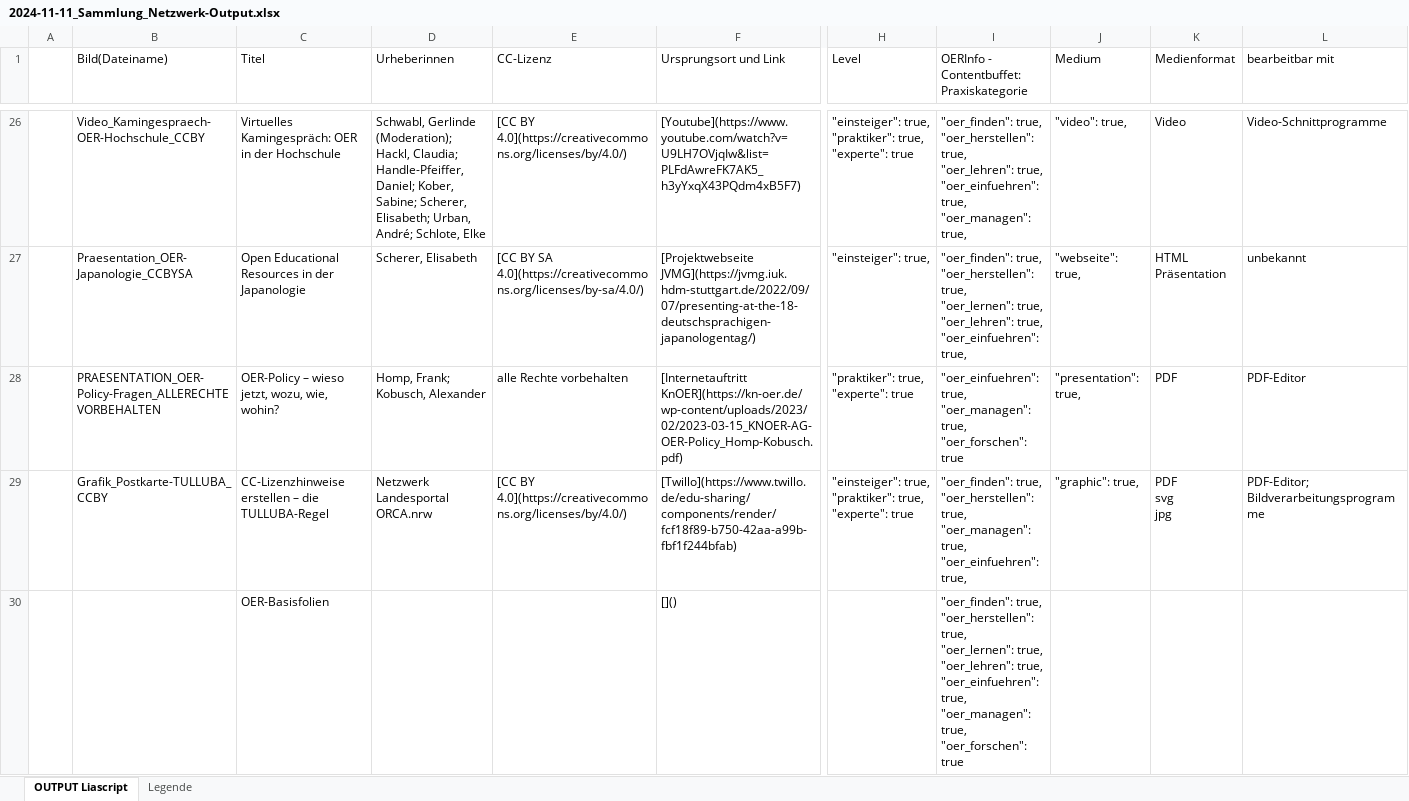
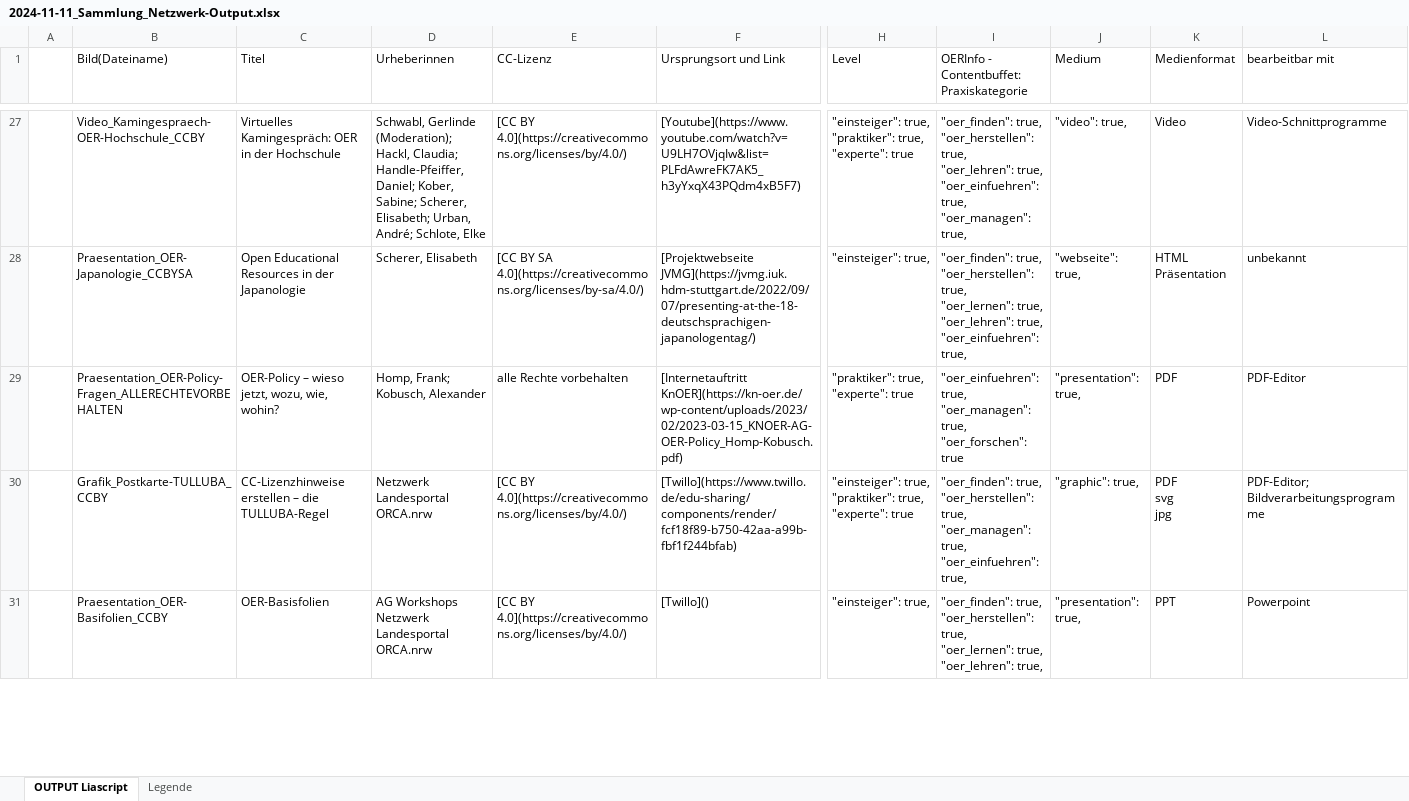
Before and after one commit to Steffi82/ORCA-Netzwerk-NRW, an Excel workbook: 2024-11-11_Sammlung_Netzwerk-Output.xlsx, sheet OUTPUT Liascript, drawn as a sheet; only a part is shown, gaps mark what is left out; values as stored, in another font and other column widths than the file's, no cell formats; addresses are those after the commit; ↵ is a line break in a cell; the diff covers the shown part only; the diff names each change by its address in the sheet, - before the commit and + after, or states it on an @@ line.

Commit message:
Add files via upload

```diff
--- a/2024-11-11_Sammlung_Netzwerk-Output.xlsx (sheet OUTPUT Liascript)
+++ b/2024-11-11_Sammlung_Netzwerk-Output.xlsx (sheet OUTPUT Liascript)
-B29 (Bild(Dateiname)): PRAESENTATION_OER-Policy-Fragen_ALLERECHTEVORBEHALTEN
+B29 (Bild(Dateiname)): Praesentation_OER-Policy-Fragen_ALLERECHTEVORBEHALTEN
-B31 (Bild(Dateiname)): (empty)
+B31 (Bild(Dateiname)): Praesentation_OER-Basifolien_CCBY
-D31 (Urheberinnen): (empty)
+D31 (Urheberinnen): AG Workshops Netzwerk Landesportal ORCA.nrw
-E31 (CC-Lizenz): (empty)
+E31 (CC-Lizenz): [CC BY 4.0](https://creativecommons.org/licenses/by/4.0/)
-F31 (Ursprungsort und Link): []()
+F31 (Ursprungsort und Link): [Twillo]()
-H31 (Level): (empty)
+H31 (Level): "einsteiger": true,
-I31: …"oer_lehren": true, ↵ "oer_einfuehren": true, ↵ "oer_managen": true, ↵ "oer_forschen": true
+I31: …"oer_lehren": true,
-J31 (Medium): (empty)
+J31 (Medium): "presentation": true,
-K31 (Medienformat): (empty)
+K31 (Medienformat): PPT
-L31 (bearbeitbar mit): (empty)
+L31 (bearbeitbar mit): Powerpoint
```
Also changed, not shown: 4 added rows and 110 edited cells elsewhere in this sheet, cell formats.
